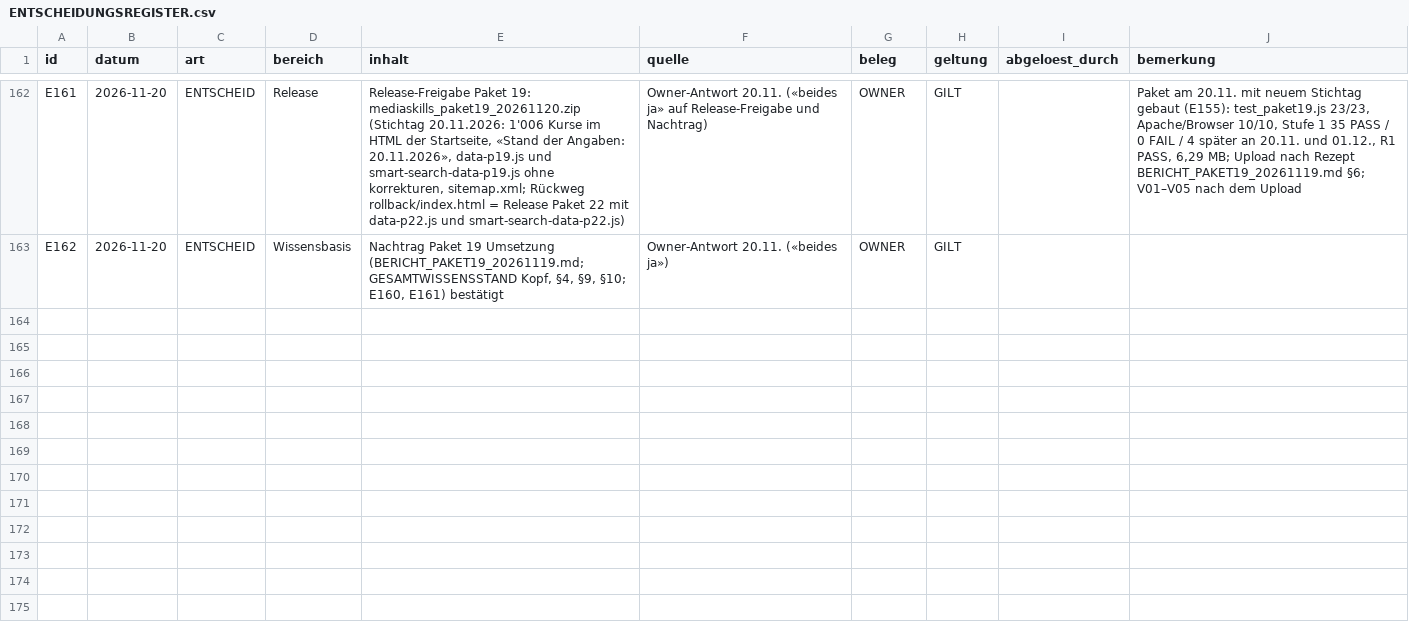
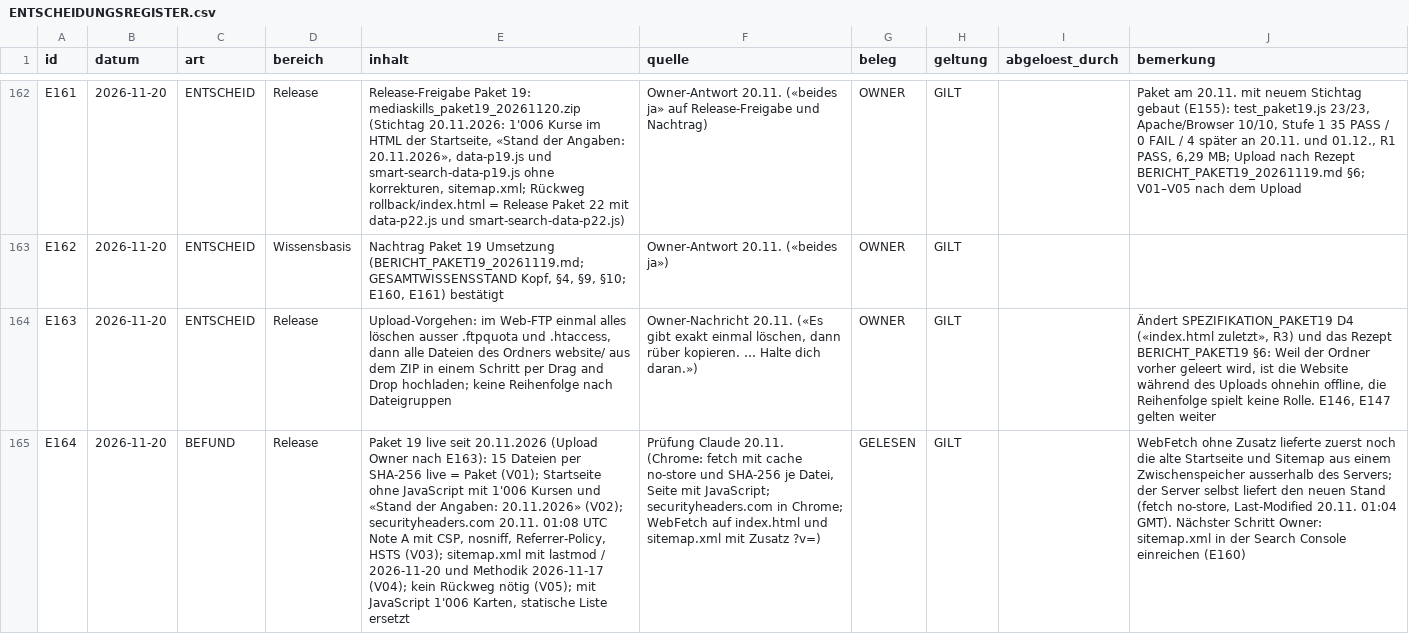
Before and after one commit to george-sarpong/weiterbildungsradar-journalismus, a CSV file: claude-work/paket19/wissensbasis/ENTSCHEIDUNGSREGISTER.csv, drawn as a sheet; only a part is shown, gaps mark what is left out; the diff names each change by its address in the sheet, - before the commit and + after, or states it on an @@ line.

```diff
--- a/claude-work/paket19/wissensbasis/ENTSCHEIDUNGSREGISTER.csv
+++ b/claude-work/paket19/wissensbasis/ENTSCHEIDUNGSREGISTER.csv
+row 164: E163 | 2026-11-20 | ENTSCHEID | Release | Upload-Vorgehen: im Web-FTP einmal alles löschen ausser .ftpquota und .htaccess, dann alle Dateien des Ordners website/ aus dem ZIP in einem Schritt per Drag and Drop hochladen; keine Reihenfolge nach Dateigruppen | Owner-Nachricht 20.11. («Es gibt exakt einmal löschen, dann rüber kopieren. … Halte dich daran.») | OWNER | GILT |  | Ändert SPEZIFIKATION_PAKET19 D4 («index.html zuletzt», R3) und das Rezept BERICHT_PAKET19 §6: Weil der Ordner vorher geleert wird, ist die Website während des Uploads ohnehin offline, die Reihenfolge spielt keine Rolle. E146, E147 gelten weiter
+row 165: E164 | 2026-11-20 | BEFUND | Release | Paket 19 live seit 20.11.2026 (Upload Owner nach E163): 15 Dateien per SHA-256 live = Paket (V01); Startseite ohne JavaScript mit 1'006 Kursen und «Stand der Angaben: 20.11.2026» (V02); securityheaders.com 20.11. 01:08 UTC Note A mit CSP, nosniff, Referrer-Policy, HSTS (V03); sitemap.xml mit lastmod / 2026-11-20 und Methodik 2026-11-17 (V04); kein Rückweg nötig (V05); mit JavaScript 1'006 Karten, statische Liste ersetzt | Prüfung Claude 20.11. (Chrome: fetch mit cache no-store und SHA-256 je Datei, Seite mit JavaScript; securityheaders.com in Chrome; WebFetch auf index.html und sitemap.xml mit Zusatz ?v=) | GELESEN | GILT |  | WebFetch ohne Zusatz lieferte zuerst noch die alte Startseite und Sitemap aus einem Zwischenspeicher ausserhalb des Servers; der Server selbst liefert den neuen Stand (fetch no-store, Last-Modified 20.11. 01:04 GMT). Nächster Schritt Owner: sitemap.xml in der Search Console einreichen (E160)
```
Also changed, not shown: 3 other files.
